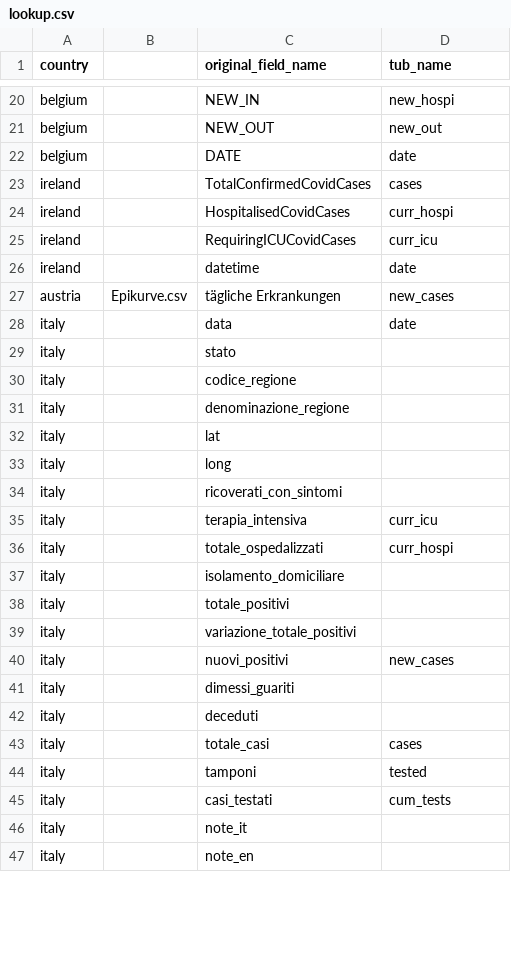
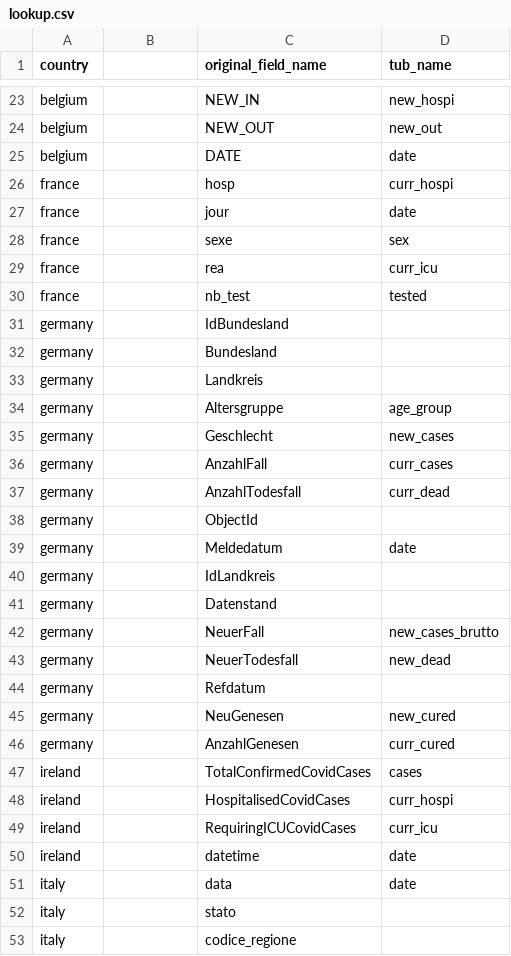
Before and after one commit to clementlefevre/Checker-Covid, a CSV file: data/lookup.csv, drawn as a sheet; only a part is shown, gaps mark what is left out; the shorter side is filled out with more unchanged rows; the diff covers the shown part only.

```diff
--- a/data/lookup.csv
+++ b/data/lookup.csv
@@ -22,2 +25,23 @@ belgium,,NEW_OUT,new_out
 belgium,,DATE,date
+france,,hosp,curr_hospi
+france,,jour,date
+france,,sexe,sex
+france,,rea,curr_icu
+france,,nb_test,tested
+germany,,IdBundesland,
+germany,,Bundesland,
+germany,,Landkreis,
+germany,,Altersgruppe,age_group
+germany,,Geschlecht,new_cases
+germany,,AnzahlFall,curr_cases
+germany,,AnzahlTodesfall,curr_dead
+germany,,ObjectId,
+germany,,Meldedatum,date
+germany,,IdLandkreis,
+germany,,Datenstand,
+germany,,NeuerFall,new_cases_brutto
+germany,,NeuerTodesfall,new_dead
+germany,,Refdatum,
+germany,,NeuGenesen,new_cured
+germany,,AnzahlGenesen,curr_cured
 ireland,,TotalConfirmedCovidCases,cases
@@ -26,3 +50,2 @@ ireland,,RequiringICUCovidCases,curr_icu
 ireland,,datetime,date
-austria,Epikurve.csv,tägliche Erkrankungen,new_cases
 italy,,data,date
```
Also changed, not shown: 41 added rows, 2 moved rows and 1 edited cell elsewhere in this file, 4 other files.
